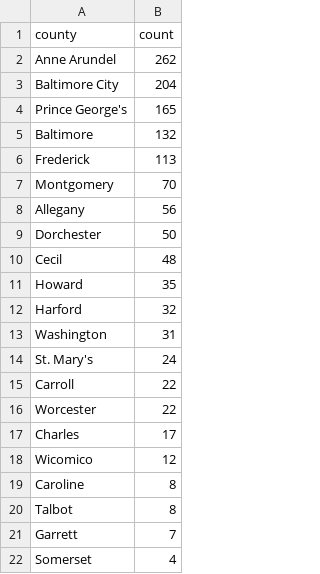
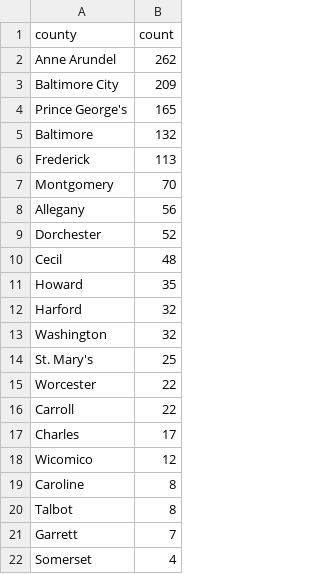
Before and after one commit to shmcminn/live-nicar-pipeline, a CSV file: exported_data/county_frequency.csv, drawn as a sheet; only a part is shown.

```diff
--- a/exported_data/county_frequency.csv
+++ b/exported_data/county_frequency.csv
@@ -2,3 +2,3 @@ county,count
 Anne Arundel,262
-Baltimore City,204
+Baltimore City,209
 Prince George's,165
@@ -8,3 +8,3 @@ Montgomery,70
 Allegany,56
-Dorchester,50
+Dorchester,52
 Cecil,48
@@ -12,6 +12,6 @@ Howard,35
 Harford,32
-Washington,31
-St. Mary's,24
+Washington,32
+St. Mary's,25
+Worcester,22
 Carroll,22
-Worcester,22
 Charles,17
```
Also changed, not shown: exported_data/all_complaints.csv, exported_data/complaint_type_frequency.csv, 1 other file.
